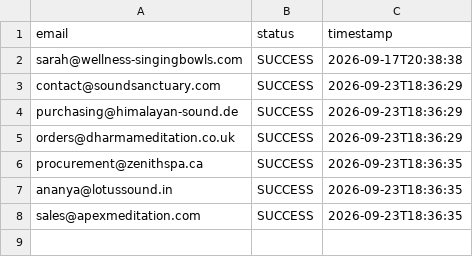
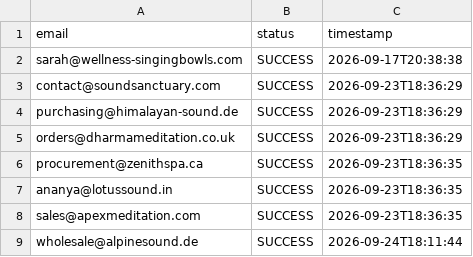
Before and after one commit to Entangled-mind/export-automation, a CSV file: data/sent_log.csv, drawn as a sheet; the diff names each change by its address in the sheet, - before the commit and + after, or states it on an @@ line.

```diff
--- a/data/sent_log.csv
+++ b/data/sent_log.csv
+row 9: wholesale@alpinesound.de | SUCCESS | 2026-09-24T18:11:44
```
Also changed, not shown: data/activity_log.csv, 1 other file.
